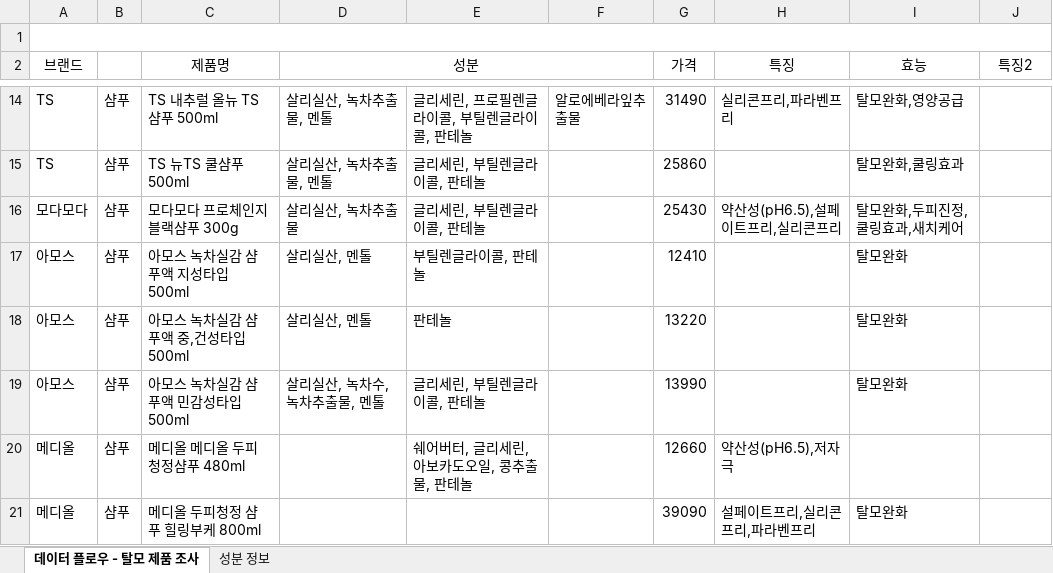
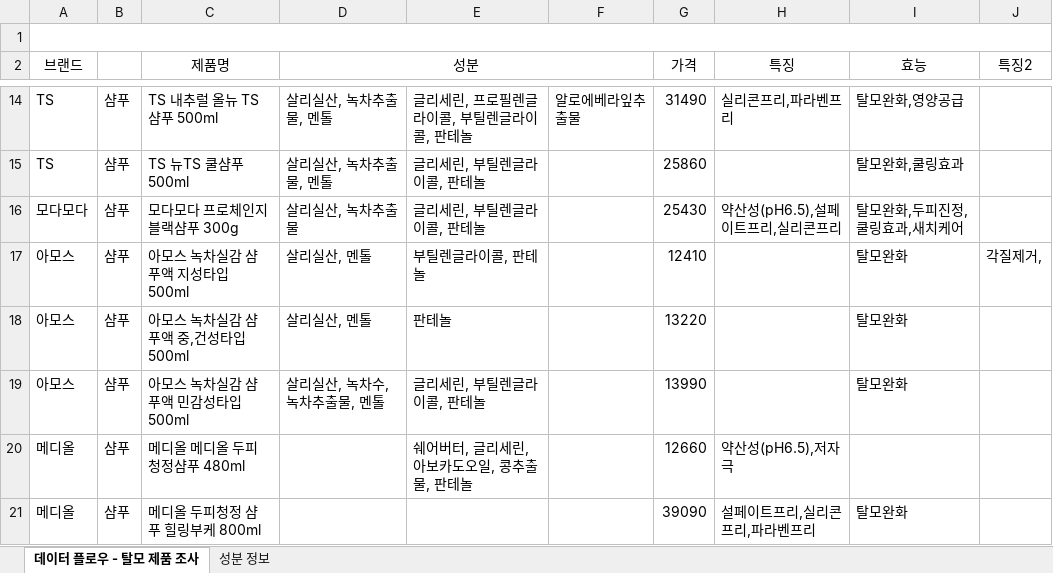
Before and after one commit to deokyoungK/hairloss-chatbot, an Excel workbook: 샴푸데이터.xlsx, sheet 데이터 플로우 - 탈모 제품 조사, drawn as a sheet; only a part is shown, gaps mark what is left out; values as stored, in another font and other column widths than the file's, no borders; the diff names each change by its address in the sheet, - before the commit and + after, or states it on an @@ line.

```diff
--- a/샴푸데이터.xlsx (sheet 데이터 플로우 - 탈모 제품 조사)
+++ b/샴푸데이터.xlsx (sheet 데이터 플로우 - 탈모 제품 조사)
-J17 (특징2): (empty)
+J17 (특징2): 각질제거,
```
Also changed, not shown: sheet 성분 정보, 1 other file.
